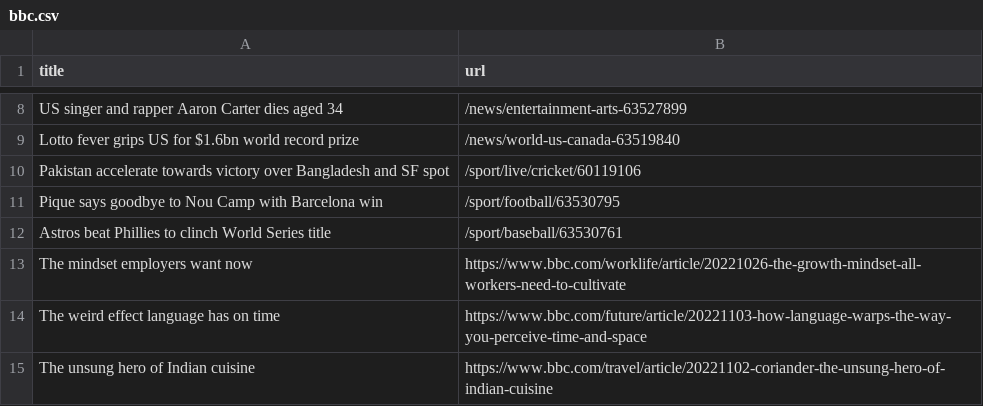
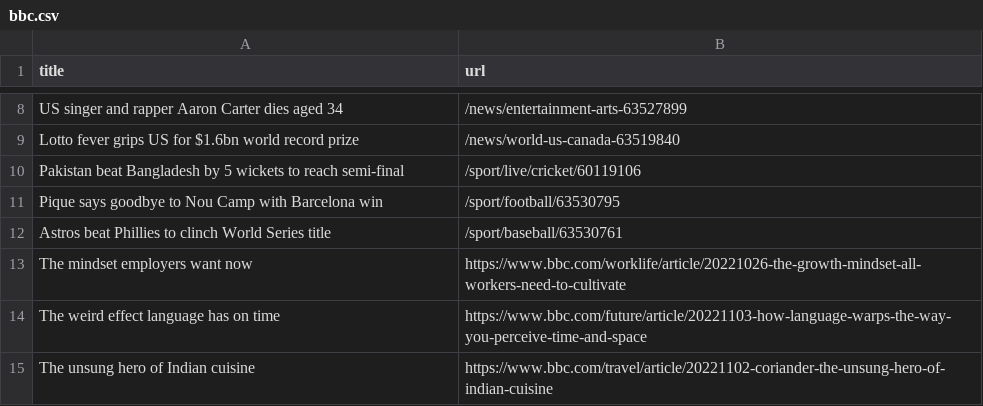
Before and after one commit to cpohkwan/automatic-scraper-bbc, a CSV file: bbc.csv, drawn as a sheet; only a part is shown, gaps mark what is left out.

```diff
--- a/bbc.csv
+++ b/bbc.csv
@@ -9,3 +9,3 @@ US singer and rapper Aaron Carter dies aged 34,/news/entertainment-arts-63527899
 Lotto fever grips US for $1.6bn world record prize,/news/world-us-canada-63519840
-Pakistan accelerate towards victory over Bangladesh and SF spot,/sport/live/cricket/60119106
+Pakistan beat Bangladesh by 5 wickets to reach semi-final,/sport/live/cricket/60119106
 Pique says goodbye to Nou Camp with Barcelona win,/sport/football/63530795
```
